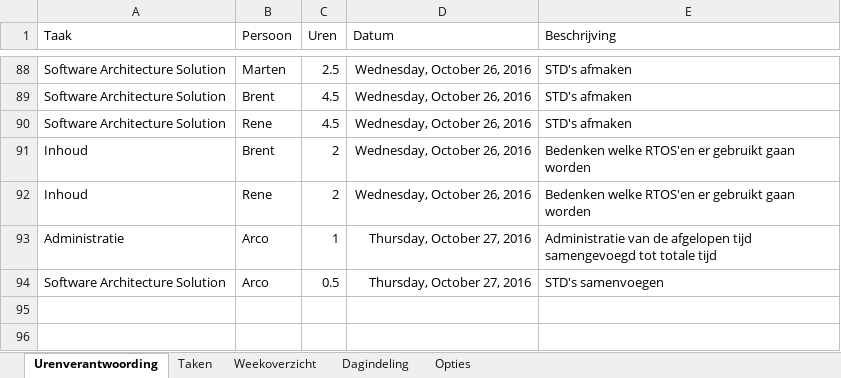
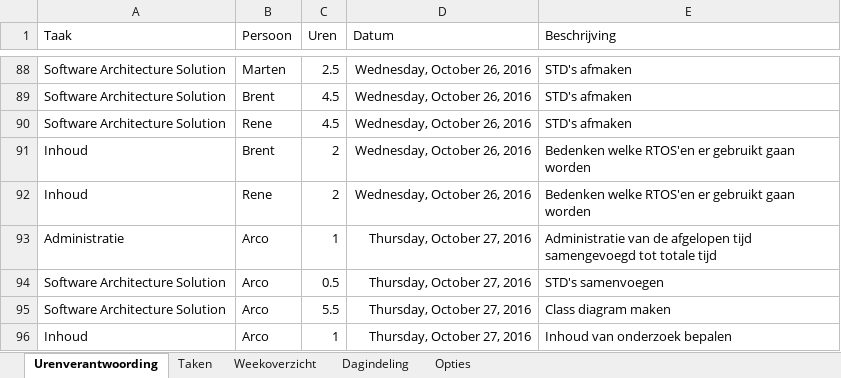
Before and after one commit to MartenButterHU/TekTeamOne, an Excel workbook: Administratie/Planning/Uren verantwoording.xlsx, sheet Urenverantwoording, drawn as a sheet; only a part is shown, gaps mark what is left out; values as stored, in another font and other column widths than the file's, no borders; the diff names each change by its address in the sheet, - before the commit and + after, or states it on an @@ line.

Commit message:
Onderzoeksverslag

```diff
--- a/Administratie/Planning/Uren verantwoording.xlsx (sheet Urenverantwoording)
+++ b/Administratie/Planning/Uren verantwoording.xlsx (sheet Urenverantwoording)
+row 95: Software Architecture Solution | Arco | 5.5 | Thursday, October 27, 2016 | Class diagram maken
+row 96: Inhoud | Arco | 1 | Thursday, October 27, 2016 | Inhoud van onderzoek bepalen
```
Also changed, not shown: sheet Weekoverzicht, sheet Taken, 3 other files.
